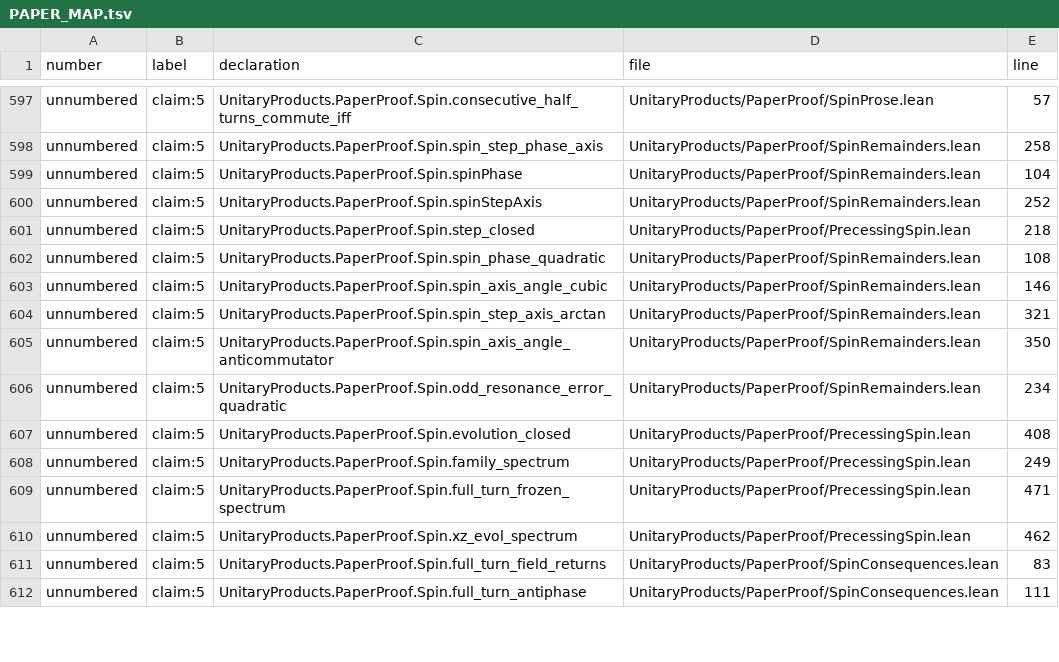
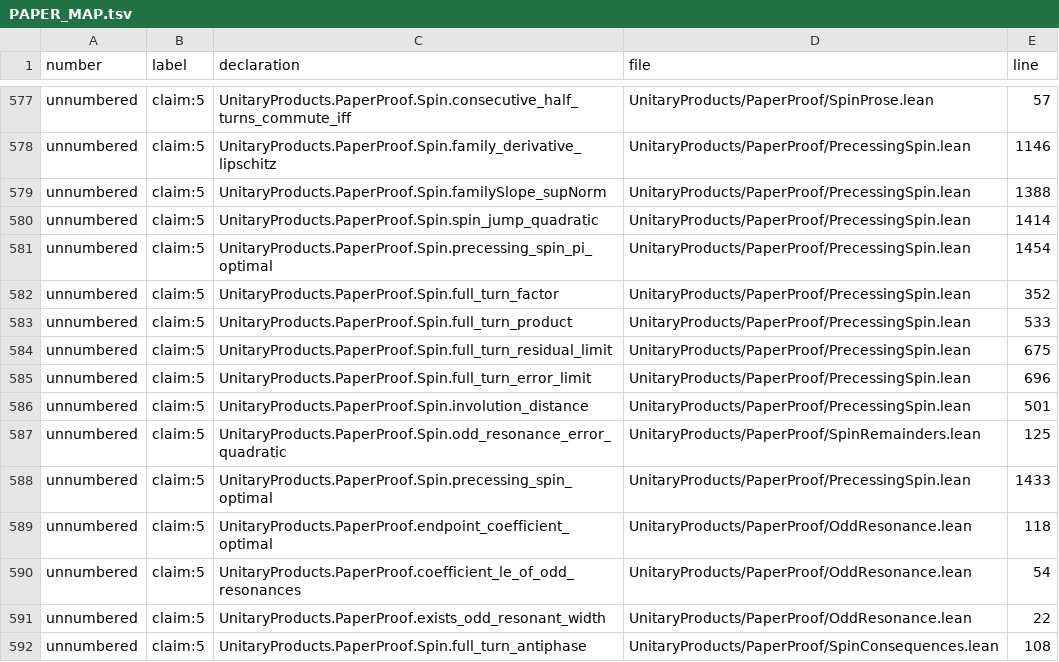
Before and after one commit to mjarret/products-of-unitaries-lean, a TSV file: PAPER_MAP.tsv, drawn as a sheet; only a part is shown, gaps mark what is left out; removed rows and columns are numbered as before the commit, all else as after; the diff covers the shown part only; the diff names each change by its address in the sheet, - before the commit and + after, or states it on an @@ line.

```diff
--- a/PAPER_MAP.tsv
+++ b/PAPER_MAP.tsv
-C578 (declaration): UnitaryProducts.PaperProof.Spin.spin_step_phase_axis
+C578 (declaration): UnitaryProducts.PaperProof.Spin.family_derivative_lipschitz
-D578:D580 (file): UnitaryProducts/PaperProof/SpinRemainders.lean
+D578:D580 (file): UnitaryProducts/PaperProof/PrecessingSpin.lean
-E578 (line): 258
+E578 (line): 1146
-C579 (declaration): UnitaryProducts.PaperProof.Spin.spinPhase
+C579 (declaration): UnitaryProducts.PaperProof.Spin.familySlope_supNorm
-E579 (line): 104
+E579 (line): 1388
-C580 (declaration): UnitaryProducts.PaperProof.Spin.spinStepAxis
+C580 (declaration): UnitaryProducts.PaperProof.Spin.spin_jump_quadratic
-E580 (line): 252
+E580 (line): 1414
-C581 (declaration): UnitaryProducts.PaperProof.Spin.step_closed
+C581 (declaration): UnitaryProducts.PaperProof.Spin.precessing_spin_pi_optimal
-E581 (line): 218
+E581 (line): 1454
+row 582: unnumbered | claim:5 | UnitaryProducts.PaperProof.Spin.full_turn_factor | UnitaryProducts/PaperProof/PrecessingSpin.lean | 352
-C583 (declaration): UnitaryProducts.PaperProof.Spin.spin_phase_quadratic
+C583 (declaration): UnitaryProducts.PaperProof.Spin.full_turn_product
-D583:D586 (file): UnitaryProducts/PaperProof/SpinRemainders.lean
+D583:D586 (file): UnitaryProducts/PaperProof/PrecessingSpin.lean
-E583 (line): 108
+E583 (line): 533
-C584 (declaration): UnitaryProducts.PaperProof.Spin.spin_axis_angle_cubic
+C584 (declaration): UnitaryProducts.PaperProof.Spin.full_turn_residual_limit
-E584 (line): 146
+E584 (line): 675
-C585 (declaration): UnitaryProducts.PaperProof.Spin.spin_step_axis_arctan
+C585 (declaration): UnitaryProducts.PaperProof.Spin.full_turn_error_limit
-E585 (line): 321
+E585 (line): 696
-C586 (declaration): UnitaryProducts.PaperProof.Spin.spin_axis_angle_anticommutator
+C586 (declaration): UnitaryProducts.PaperProof.Spin.involution_distance
-E586 (line): 350
+E586 (line): 501
-E587 (line): 234
+E587 (line): 125
-row 607: unnumbered | claim:5 | UnitaryProducts.PaperProof.Spin.evolution_closed | UnitaryProducts/PaperProof/PrecessingSpin.lean | 408
-C588 (declaration): UnitaryProducts.PaperProof.Spin.family_spectrum
+C588 (declaration): UnitaryProducts.PaperProof.Spin.precessing_spin_optimal
-E588 (line): 249
+E588 (line): 1433
-C589 (declaration): UnitaryProducts.PaperProof.Spin.full_turn_frozen_spectrum
+C589 (declaration): UnitaryProducts.PaperProof.endpoint_coefficient_optimal
-D589:D590 (file): UnitaryProducts/PaperProof/PrecessingSpin.lean
+D589:D590 (file): UnitaryProducts/PaperProof/OddResonance.lean
-E589 (line): 471
+E589 (line): 118
-C590 (declaration): UnitaryProducts.PaperProof.Spin.xz_evol_spectrum
+C590 (declaration): UnitaryProducts.PaperProof.coefficient_le_of_odd_resonances
-E590 (line): 462
+E590 (line): 54
-C591 (declaration): UnitaryProducts.PaperProof.Spin.full_turn_field_returns
+C591 (declaration): UnitaryProducts.PaperProof.exists_odd_resonant_width
-D591 (file): UnitaryProducts/PaperProof/SpinConsequences.lean
+D591 (file): UnitaryProducts/PaperProof/OddResonance.lean
-E591 (line): 83
+E591 (line): 22
-E592 (line): 111
+E592 (line): 108
```
Also changed, not shown: 2 added rows, 23 removed rows and 22 edited cells elsewhere in this file, 7 other files.
